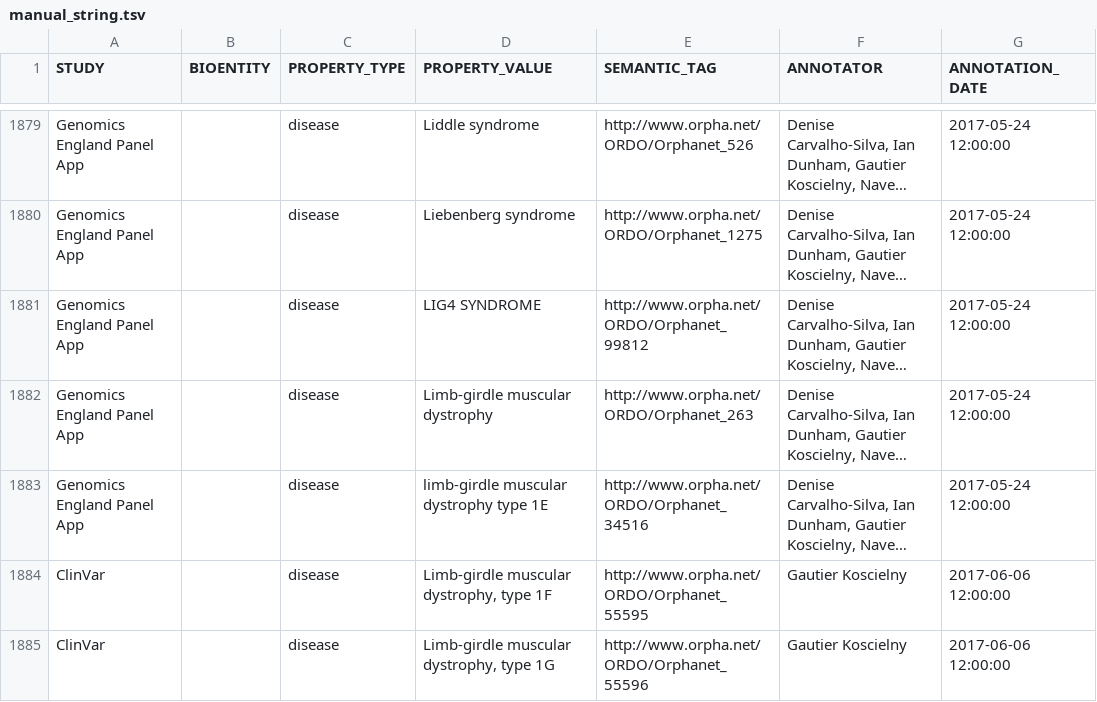
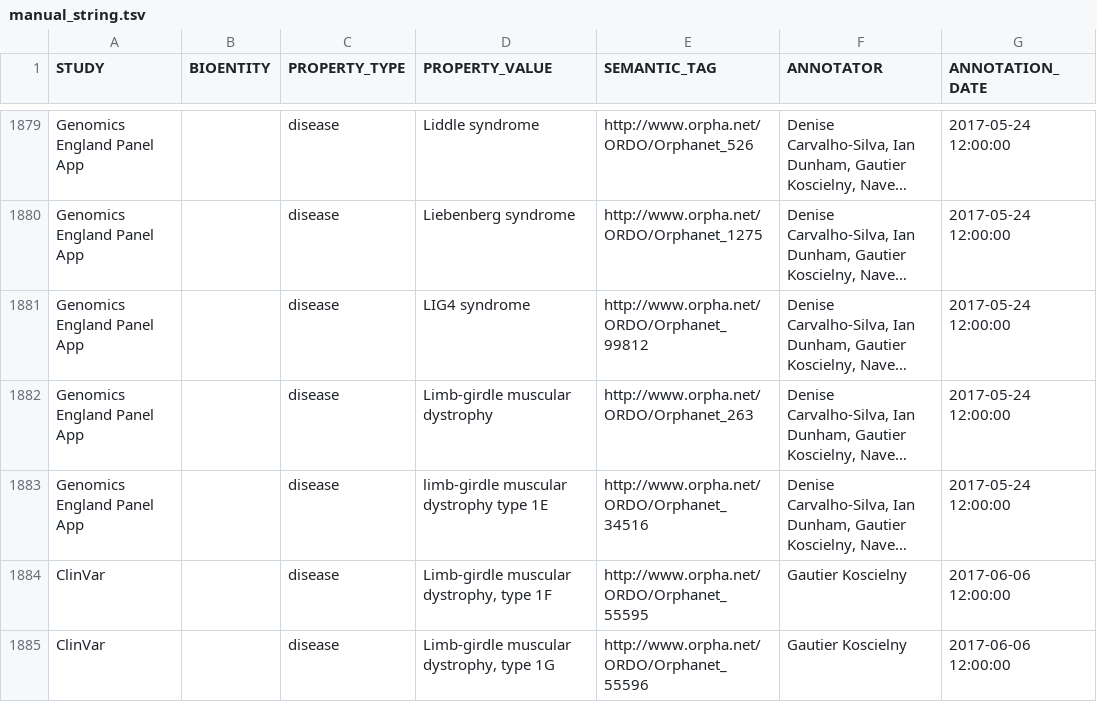
Before and after one commit to opentargets/curation, a TSV file: mappings/disease/manual_string.tsv, drawn as a sheet; only a part is shown, gaps mark what is left out; long unchanged cells end in …; the diff covers the shown part only; the diff names each change by its address in the sheet, - before the commit and + after, or states it on an @@ line.

Commit message:
Merge `cttv_indications_2.txt`
Originally from https://github.com/opentargets/platform_semantic/blob/master/resources/zooma/cttv_indications_2.txt

Merge report:
Total: 7198 [efo/0_all.tsv]
  Mapping target cannot be parsed: 0 [efo/1a_cannot_parse_mapping.tsv]
  Mapping target can be parsed: 7198
    Duplicates: 3667 (removed)
    Unique: 3531 [efo/2_unique.tsv]
      Not in EFO: 215 [efo/3a_not_in_efo.tsv]
      In EFO but obsolete: 902 [efo/3b_obsolete.tsv]
      In EFO and live (current): 2414 [efo/3c_live.tsv]

```diff
--- a/mappings/disease/manual_string.tsv
+++ b/mappings/disease/manual_string.tsv
-D1881 (PROPERTY_VALUE): LIG4 SYNDROME
+D1881 (PROPERTY_VALUE): LIG4 syndrome
```
Also changed, not shown: 5 edited cells elsewhere in this file.
